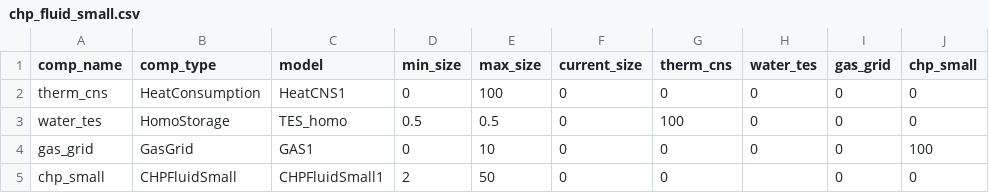
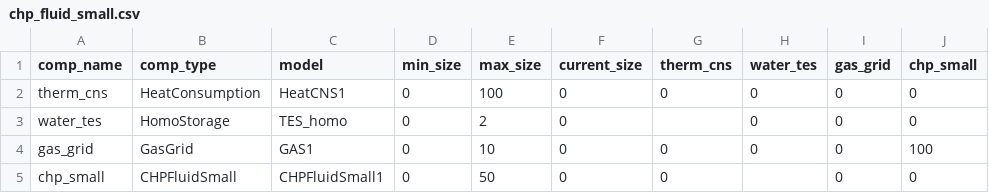
Before and after one commit to RWTH-EBC/BESDOT, a CSV file: data/topology/chp_fluid_small.csv, drawn as a sheet.

```diff
--- a/data/topology/chp_fluid_small.csv
+++ b/data/topology/chp_fluid_small.csv
@@ -2,4 +2,4 @@ comp_name,comp_type,model,min_size,max_size,current_size,therm_cns,water_tes,gas
 therm_cns,HeatConsumption,HeatCNS1,0,100,0,0,0,0,0
-water_tes,HomoStorage,TES_homo,0.5,0.5,0,100,0,0,0
+water_tes,HomoStorage,TES_homo,0,2,0,,0,0,0
 gas_grid,GasGrid,GAS1,0,10,0,0,0,0,100
-chp_small,CHPFluidSmall,CHPFluidSmall1,2,50,0,0,,0,0
+chp_small,CHPFluidSmall,CHPFluidSmall1,0,50,0,0,,0,0
```
Also changed, not shown: 6 other files.
